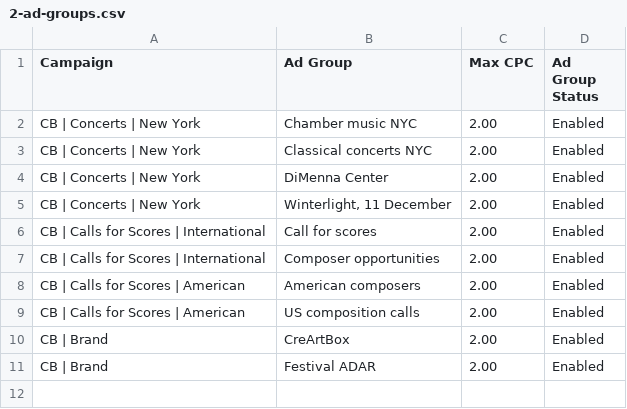
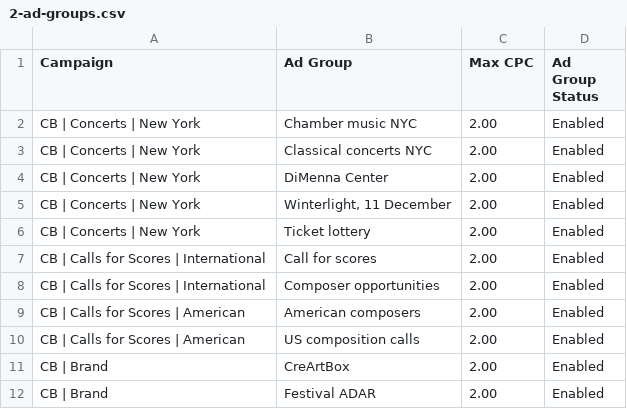
Before and after one commit to gaawi/creartbox, a CSV file: docs/ads/2-ad-groups.csv, drawn as a sheet; the diff names each change by its address in the sheet, - before the commit and + after, or states it on an @@ line.

```diff
--- a/docs/ads/2-ad-groups.csv
+++ b/docs/ads/2-ad-groups.csv
+row 6: CB | Concerts | New York | Ticket lottery | 2.00 | Enabled
```
Also changed, not shown: docs/ads/3-keywords.csv, docs/ads/4-ads.csv, 4 other files.
